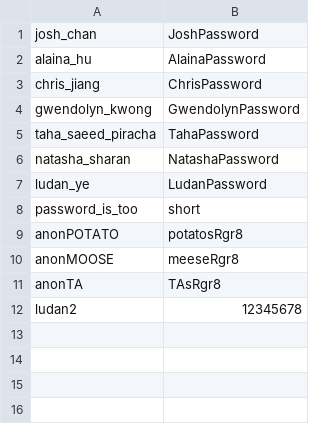
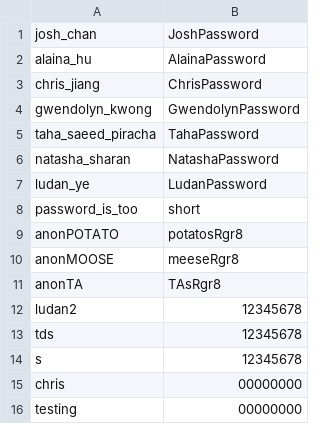
Before and after one commit to CSC207-2022F-UofT/course-project-tripledotstudios, a CSV file: data/sample_usernames.csv, drawn as a sheet.

```diff
--- a/data/sample_usernames.csv
+++ b/data/sample_usernames.csv
@@ -12 +12,5 @@ anonTA, TAsRgr8
 ludan2, 12345678
+tds, 12345678
+s, 12345678
+chris, 00000000
+testing, 00000000
```
Also changed, not shown: 13 other files.
